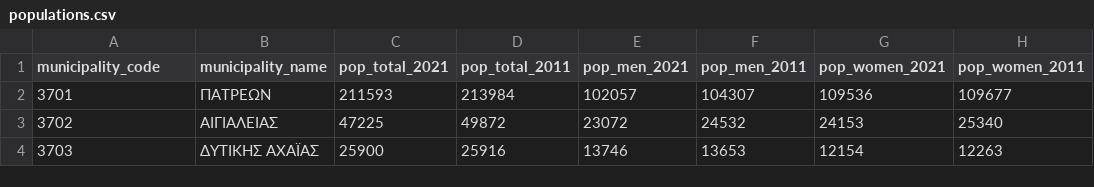
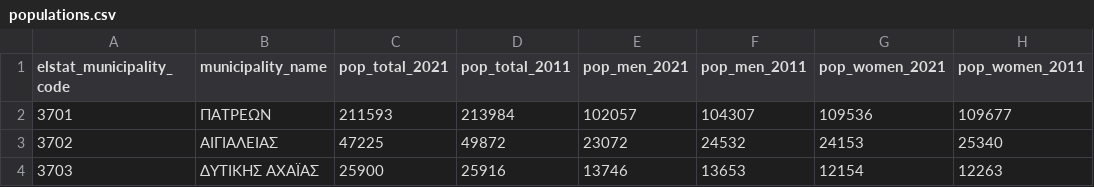
Before and after one commit to tdiam/greece-population-census-2021, a CSV file: data/municipalities/populations.csv, drawn as a sheet; only a part is shown.

Commit message:
data: more explicit field names for code (elstat/nuts2)

```diff
--- a/data/municipalities/populations.csv
+++ b/data/municipalities/populations.csv
@@ -1,2 +1,2 @@
-municipality_code,municipality_name,pop_total_2021,pop_total_2011,pop_men_2021,pop_men_2011,pop_women_2021,pop_women_2011
+elstat_municipality_code,municipality_name,pop_total_2021,pop_total_2011,pop_men_2021,pop_men_2011,pop_women_2021,pop_women_2011
 3701,ΠΑΤΡΕΩΝ,211593,213984,102057,104307,109536,109677
```
Also changed, not shown: data/adm_regions/populations.csv, 2 other files.
